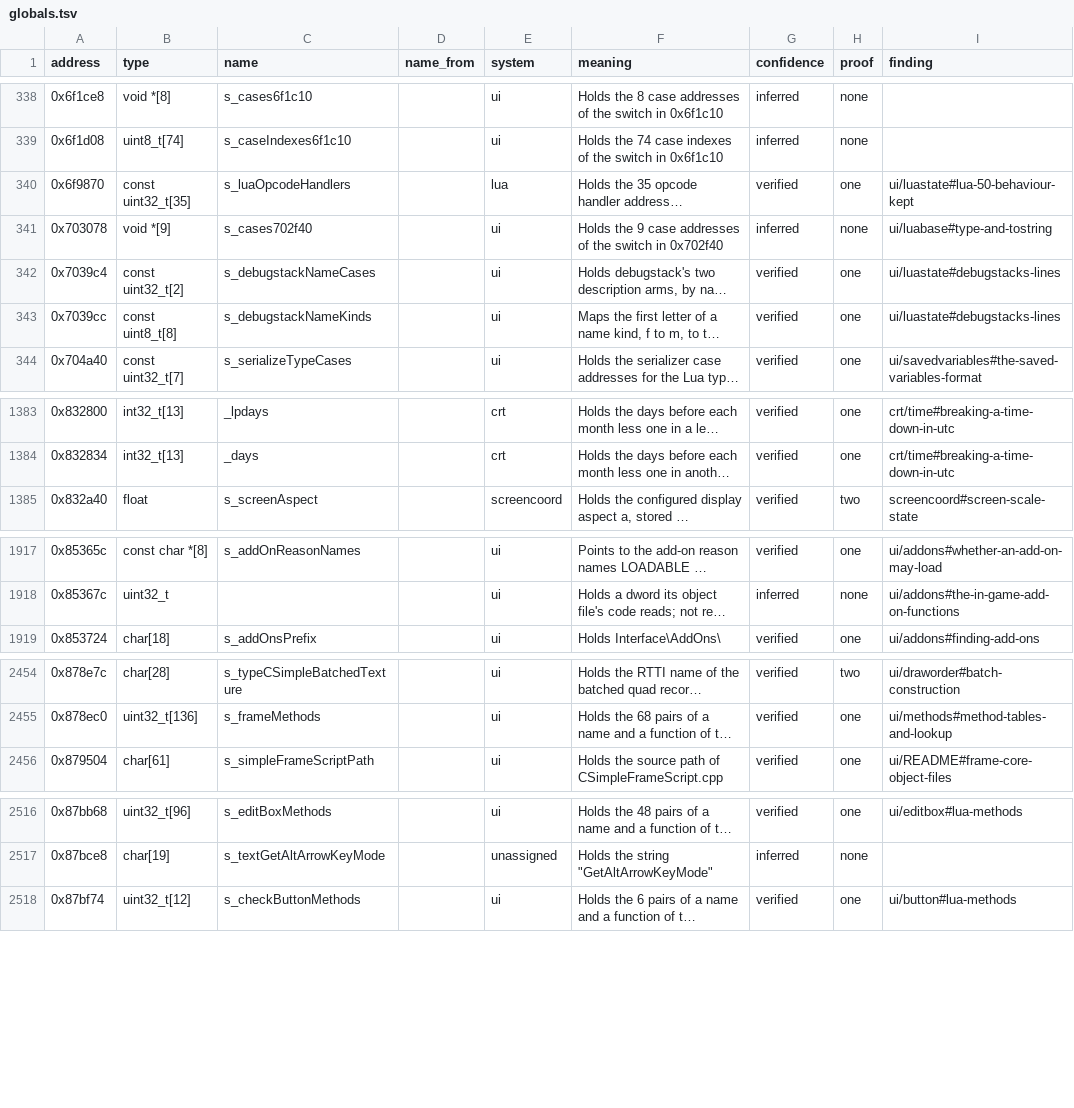
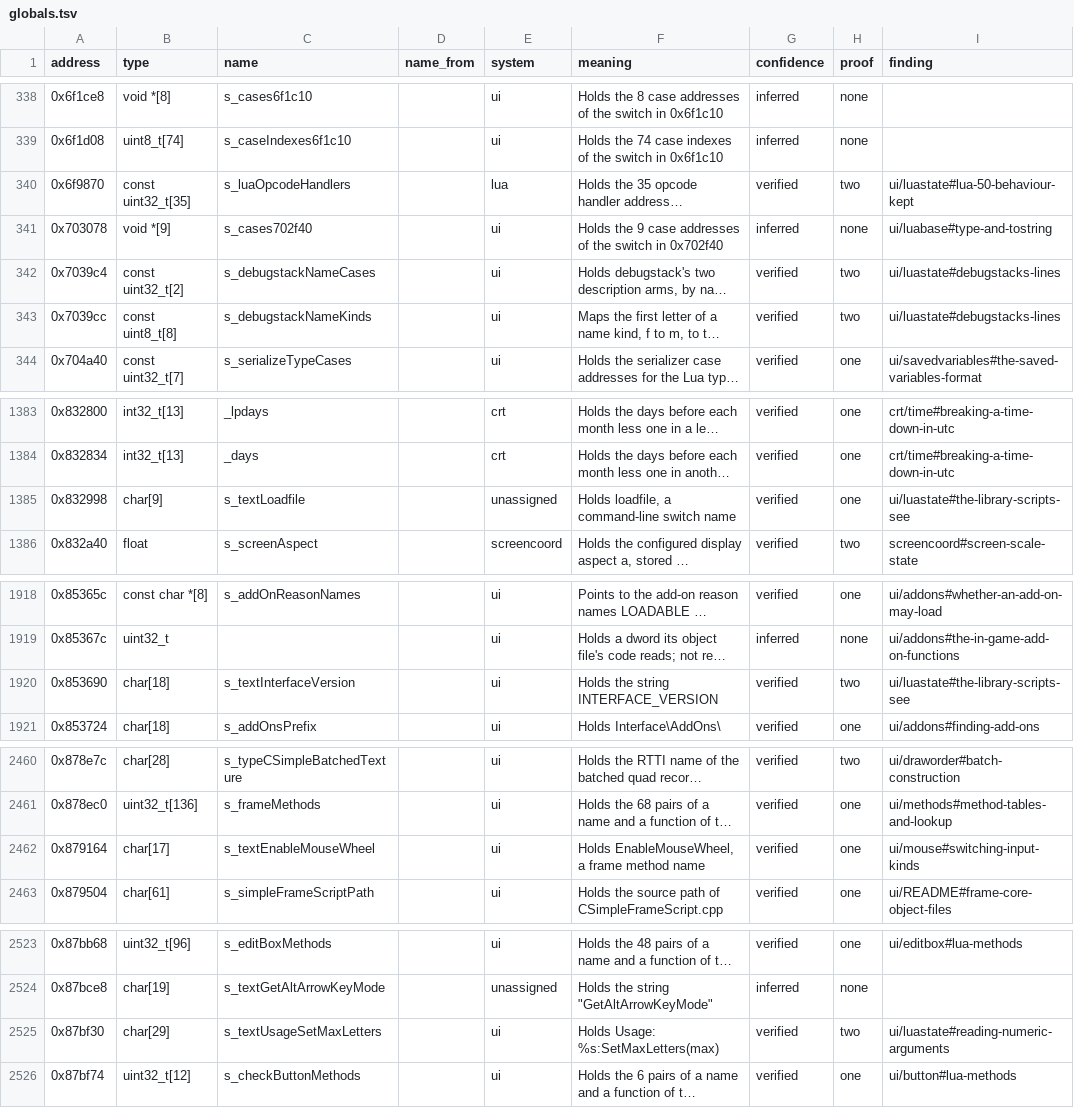
Before and after one commit to samwhosung/benilla-re, a TSV file: symbols/globals.tsv, drawn as a sheet; only a part is shown, gaps mark what is left out; long unchanged cells end in …; the diff covers the shown part only; the diff names each change by its address in the sheet, - before the commit and + after, or states it on an @@ line.

```diff
--- a/symbols/globals.tsv
+++ b/symbols/globals.tsv
-H340 (proof): one
+H340 (proof): two
-H342:H343 (proof): one
+H342:H343 (proof): two
+row 1385: 0x832998 | char[9] | s_textLoadfile |  | unassigned | Holds loadfile, a command-line switch name | verified | one | ui/luastate#the-library-scripts-see
+row 1920: 0x853690 | char[18] | s_textInterfaceVersion |  | ui | Holds the string INTERFACE_VERSION | verified | two | ui/luastate#the-library-scripts-see
+row 2462: 0x879164 | char[17] | s_textEnableMouseWheel |  | ui | Holds EnableMouseWheel, a frame method name | verified | one | ui/mouse#switching-input-kinds
+row 2525: 0x87bf30 | char[29] | s_textUsageSetMaxLetters |  | ui | Holds Usage: %s:SetMaxLetters(max) | verified | two | ui/luastate#reading-numeric-arguments
```
Also changed, not shown: 4 added rows and 38 edited cells elsewhere in this file, 7 other files.
